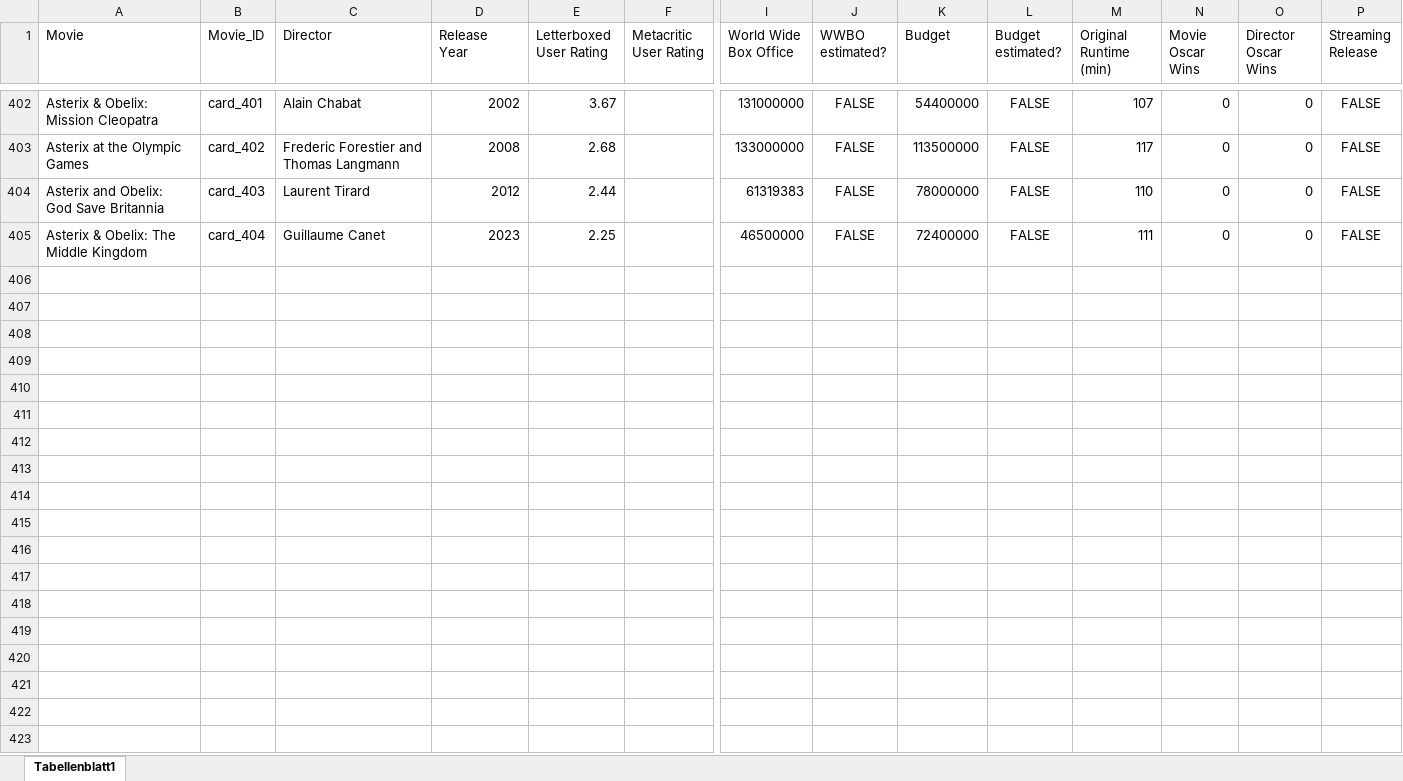
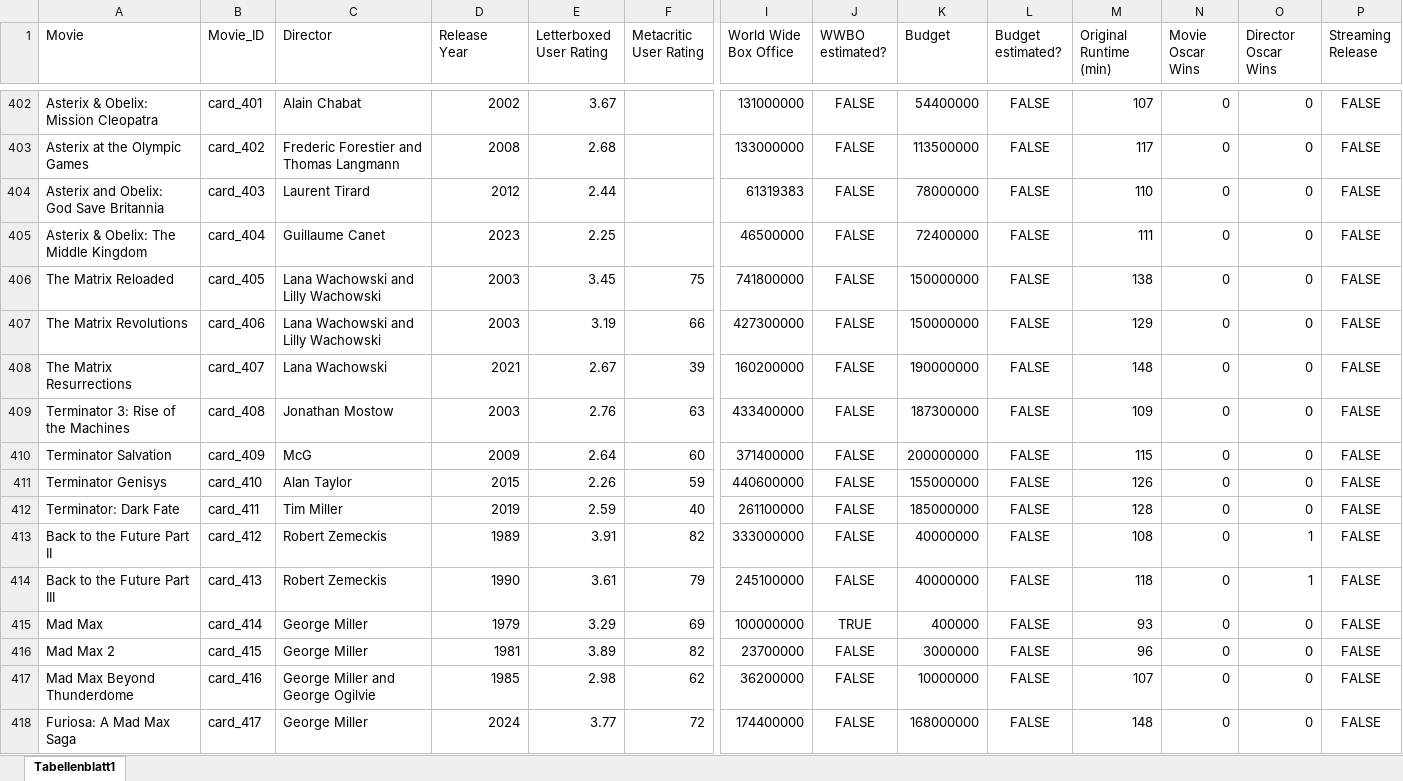
Before and after one commit to superuser-1/card-game, an Excel workbook: source_data/Movie_DB.xlsx, sheet Tabellenblatt1, drawn as a sheet; only a part is shown, gaps mark what is left out; values as stored, in another font and other column widths than the file's, no borders; rows hold the shown columns only; the diff names each change by its address in the sheet, - before the commit and + after, or states it on an @@ line.

```diff
--- a/source_data/Movie_DB.xlsx (sheet Tabellenblatt1)
+++ b/source_data/Movie_DB.xlsx (sheet Tabellenblatt1)
+row 406: The Matrix Reloaded | card_405 | Lana Wachowski and Lilly Wachowski | 2003 | 3.45 | 75 | 741800000 | FALSE | 150000000 | FALSE | 138 | 0 | 0 | FALSE
+row 407: The Matrix Revolutions | card_406 | Lana Wachowski and Lilly Wachowski | 2003 | 3.19 | 66 | 427300000 | FALSE | 150000000 | FALSE | 129 | 0 | 0 | FALSE
+row 408: The Matrix Resurrections | card_407 | Lana Wachowski | 2021 | 2.67 | 39 | 160200000 | FALSE | 190000000 | FALSE | 148 | 0 | 0 | FALSE
+row 409: Terminator 3: Rise of the Machines | card_408 | Jonathan Mostow | 2003 | 2.76 | 63 | 433400000 | FALSE | 187300000 | FALSE | 109 | 0 | 0 | FALSE
+row 410: Terminator Salvation | card_409 | McG | 2009 | 2.64 | 60 | 371400000 | FALSE | 200000000 | FALSE | 115 | 0 | 0 | FALSE
+row 411: Terminator Genisys | card_410 | Alan Taylor | 2015 | 2.26 | 59 | 440600000 | FALSE | 155000000 | FALSE | 126 | 0 | 0 | FALSE
+row 412: Terminator: Dark Fate | card_411 | Tim Miller | 2019 | 2.59 | 40 | 261100000 | FALSE | 185000000 | FALSE | 128 | 0 | 0 | FALSE
+row 413: Back to the Future Part II | card_412 | Robert Zemeckis | 1989 | 3.91 | 82 | 333000000 | FALSE | 40000000 | FALSE | 108 | 0 | 1 | FALSE
+row 414: Back to the Future Part III | card_413 | Robert Zemeckis | 1990 | 3.61 | 79 | 245100000 | FALSE | 40000000 | FALSE | 118 | 0 | 1 | FALSE
+row 415: Mad Max | card_414 | George Miller | 1979 | 3.29 | 69 | 100000000 | TRUE | 400000 | FALSE | 93 | 0 | 0 | FALSE
+row 416: Mad Max 2 | card_415 | George Miller | 1981 | 3.89 | 82 | 23700000 | FALSE | 3000000 | FALSE | 96 | 0 | 0 | FALSE
+row 417: Mad Max Beyond Thunderdome | card_416 | George Miller and George Ogilvie | 1985 | 2.98 | 62 | 36200000 | FALSE | 10000000 | FALSE | 107 | 0 | 0 | FALSE
+row 418: Furiosa: A Mad Max Saga | card_417 | George Miller | 2024 | 3.77 | 72 | 174400000 | FALSE | 168000000 | FALSE | 148 | 0 | 0 | FALSE
```
Also changed, not shown: 3 other files.
